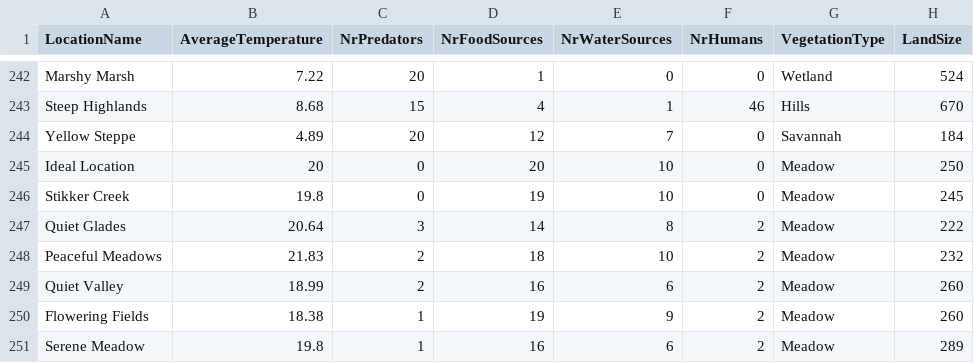
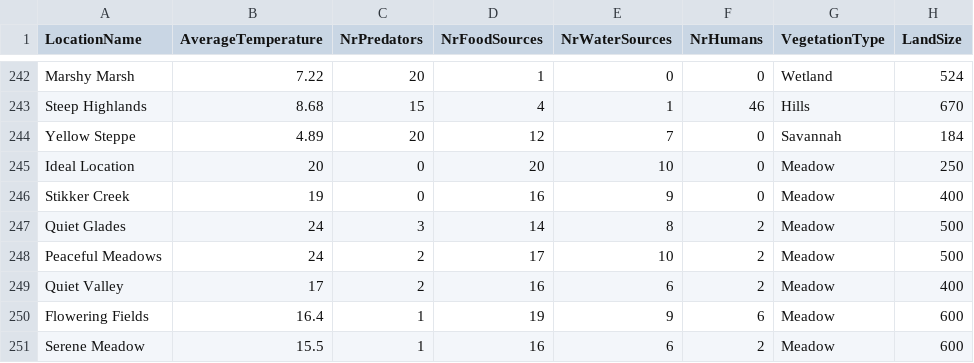
Before and after one commit to bjsapkota1313/go_workshop, a CSV file: notebooks/gopher_locations.csv, drawn as a sheet; only a part is shown, gaps mark what is left out.

Commit message:
adjusted locations dataset

```diff
--- a/notebooks/gopher_locations.csv
+++ b/notebooks/gopher_locations.csv
@@ -245,7 +245,7 @@ Yellow Steppe,4.89,20,12,7,0,Savannah,184
 Ideal Location,20,0,20,10,0,Meadow,250
-Stikker Creek,19.8,0,19,10,0,Meadow,245
-Quiet Glades,20.64,3,14,8,2,Meadow,222
-Peaceful Meadows,21.83,2,18,10,2,Meadow,232
-Quiet Valley,18.99,2,16,6,2,Meadow,260
-Flowering Fields,18.38,1,19,9,2,Meadow,260
-Serene Meadow,19.8,1,16,6,2,Meadow,289
+Stikker Creek,19,0,16,9,0,Meadow,400
+Quiet Glades,24,3,14,8,2,Meadow,500
+Peaceful Meadows,24,2,17,10,2,Meadow,500
+Quiet Valley,17,2,16,6,2,Meadow,400
+Flowering Fields,16.4,1,19,9,6,Meadow,600
+Serene Meadow,15.5,1,16,6,2,Meadow,600
```
